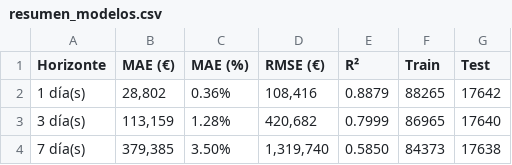
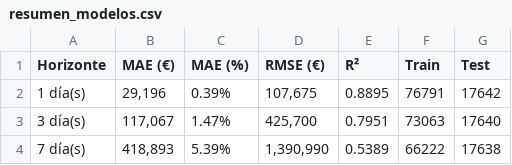
Before and after one commit to Frangarcisco/prueba_tfg, a CSV file: resultados_modelo/resumen_modelos.csv, drawn as a sheet.

```diff
--- a/resultados_modelo/resumen_modelos.csv
+++ b/resultados_modelo/resumen_modelos.csv
@@ -1,4 +1,4 @@
 Horizonte,MAE (€),MAE (%),RMSE (€),R²,Train,Test
-1 día(s),"28,802",0.36%,"108,416",0.8879,88265,17642
-3 día(s),"113,159",1.28%,"420,682",0.7999,86965,17640
-7 día(s),"379,385",3.50%,"1,319,740",0.5850,84373,17638
+1 día(s),"29,196",0.39%,"107,675",0.8895,76791,17642
+3 día(s),"117,067",1.47%,"425,700",0.7951,73063,17640
+7 día(s),"418,893",5.39%,"1,390,990",0.5389,66222,17638
```
Also changed, not shown: resultados_modelo/predicciones_mañana.csv, 10 other files.
